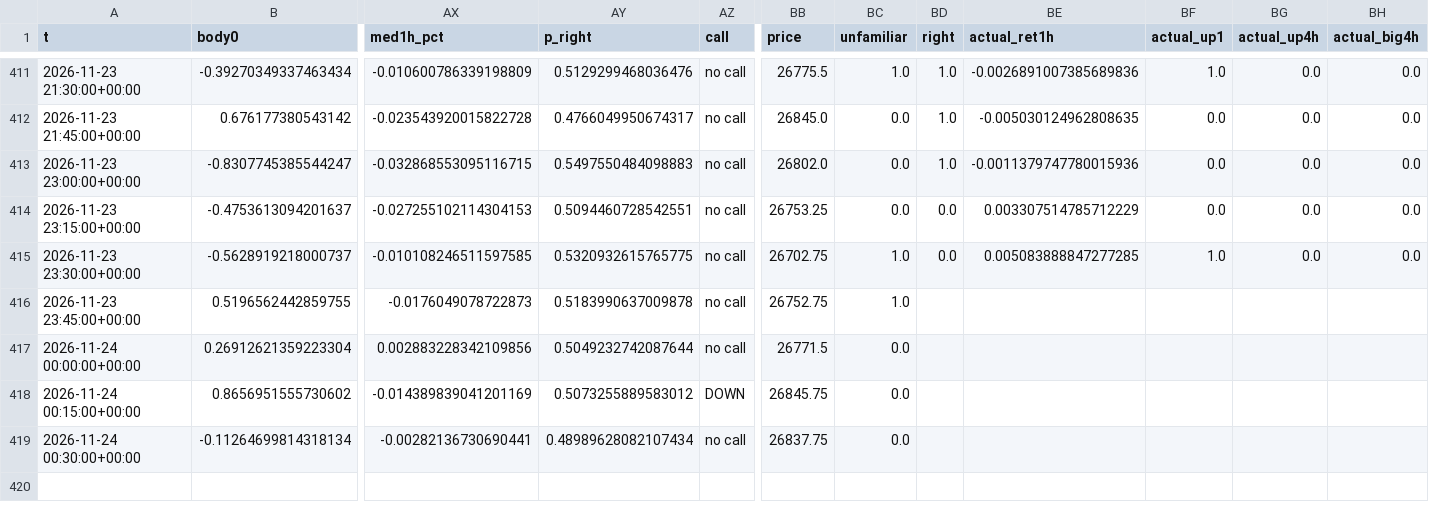
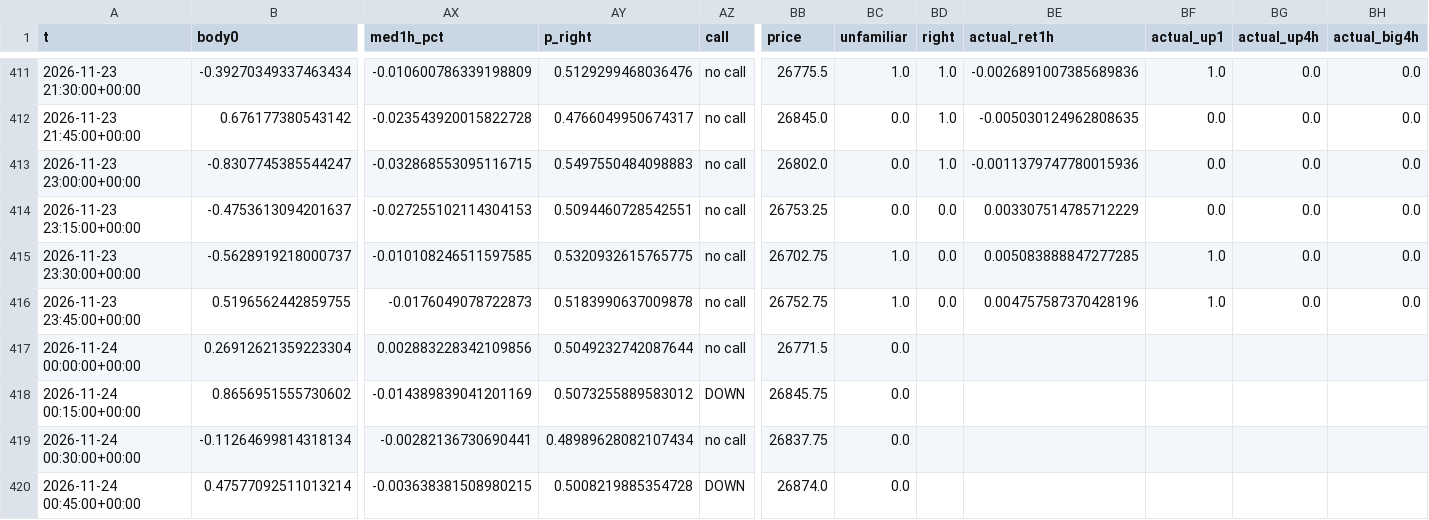
Before and after one commit to BlitzDragneel/Aura, a CSV file: memory/NAS100_calls.csv, drawn as a sheet; only a part is shown, gaps mark what is left out; rows hold the shown columns only; the diff names each change by its address in the sheet, - before the commit and + after, or states it on an @@ line.

```diff
--- a/memory/NAS100_calls.csv
+++ b/memory/NAS100_calls.csv
-BD416 (right): (empty)
+BD416 (right): 0.0
-BE416 (actual_ret1h): (empty)
+BE416 (actual_ret1h): 0.004757587370428196
-BF416 (actual_up1): (empty)
+BF416 (actual_up1): 1.0
-BG416 (actual_up4h): (empty)
+BG416 (actual_up4h): 0.0
-BH416 (actual_big4h): (empty)
+BH416 (actual_big4h): 0.0
+row 420: 2026-11-24 00:45:00+00:00 | 0.47577092511013214 | -0.003638381508980215 | 0.5008219885354728 | DOWN | 26874.0 | 0.0
```
Also changed, not shown: memory/BTCUSD_calls.csv, memory/US30_calls.csv, 31 other files.
